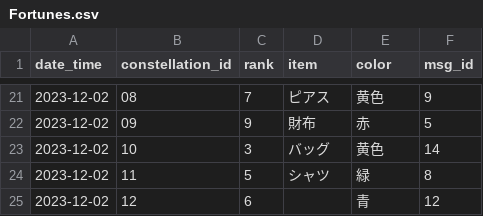
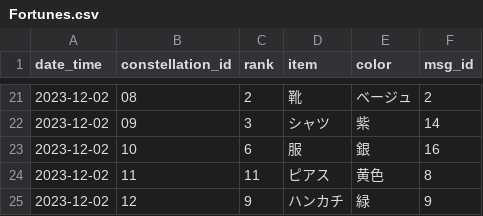
Before and after one commit to kuronekoieko/ikemen-uranai-game, a CSV file: Assets/_MyAssets/CSV/Fortunes/Fortunes.csv, drawn as a sheet; only a part is shown, gaps mark what is left out; the diff covers the shown part only.

```diff
--- a/Assets/_MyAssets/CSV/Fortunes/Fortunes.csv
+++ b/Assets/_MyAssets/CSV/Fortunes/Fortunes.csv
@@ -21,5 +21,5 @@ date_time,constellation_id,rank,item,color,msg_id,
-2023-12-02,08,7,ピアス,黄色,9,
-2023-12-02,09,9,財布,赤,5,
-2023-12-02,10,3,バッグ,黄色,14,
-2023-12-02,11,5,シャツ,緑,8,
-2023-12-02,12,6,,青,12,
+2023-12-02,08,2,靴,ベージュ,2,
+2023-12-02,09,3,シャツ,紫,14,
+2023-12-02,10,6,服,銀,16,
+2023-12-02,11,11,ピアス,黄色,8,
+2023-12-02,12,9,ハンカチ,緑,9,
```
Also changed, not shown: 3 added rows, 3 removed rows and 55 edited cells elsewhere in this file, 1 other file.
